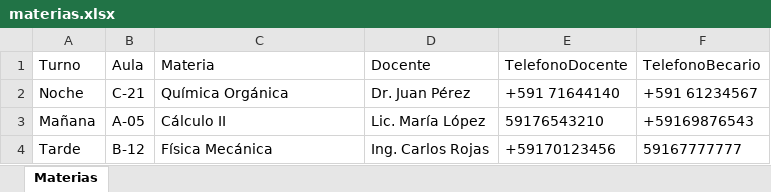
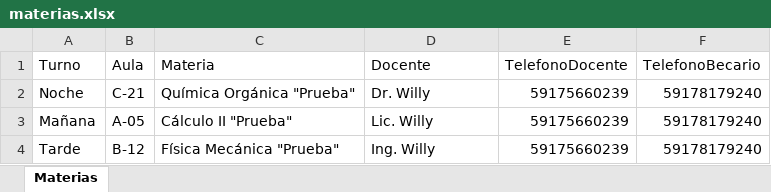
Before and after one commit to Mattiasr6/BecBot, an Excel workbook: materias.xlsx, sheet Materias, drawn as a sheet; values as stored, in another font and other column widths than the file's, no borders; the diff names each change by its address in the sheet, - before the commit and + after, or states it on an @@ line.

Commit message:
feat: plan B de privacidad (links) y generacion de reporte excel

```diff
--- a/materias.xlsx (sheet Materias)
+++ b/materias.xlsx (sheet Materias)
-C2 (Materia): Química Orgánica
+C2 (Materia): Química Orgánica "Prueba"
-D2 (Docente): Dr. Juan Pérez
+D2 (Docente): Dr. Willy
-E2 (TelefonoDocente): +591 71644140
+E2 (TelefonoDocente): 59175660239
-F2 (TelefonoBecario): +591 61234567
+F2 (TelefonoBecario): 59178179240
-C3 (Materia): Cálculo II
+C3 (Materia): Cálculo II "Prueba"
-D3 (Docente): Lic. María López
+D3 (Docente): Lic. Willy
-E3 (TelefonoDocente): 59176543210
+E3 (TelefonoDocente): 59175660239
-F3 (TelefonoBecario): +59169876543
+F3 (TelefonoBecario): 59178179240
-C4 (Materia): Física Mecánica
+C4 (Materia): Física Mecánica "Prueba"
-D4 (Docente): Ing. Carlos Rojas
+D4 (Docente): Ing. Willy
-E4 (TelefonoDocente): +59170123456
+E4 (TelefonoDocente): 59175660239
-F4 (TelefonoBecario): 59167777777
+F4 (TelefonoBecario): 59178179240
```
Also changed, not shown: 1 other file.
